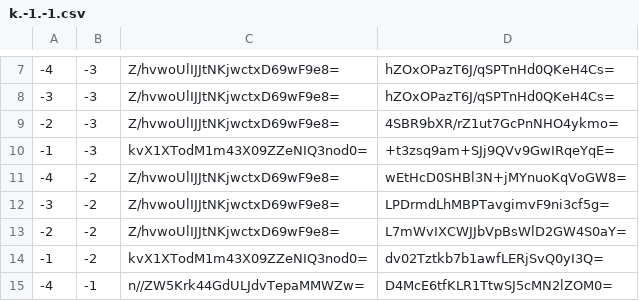
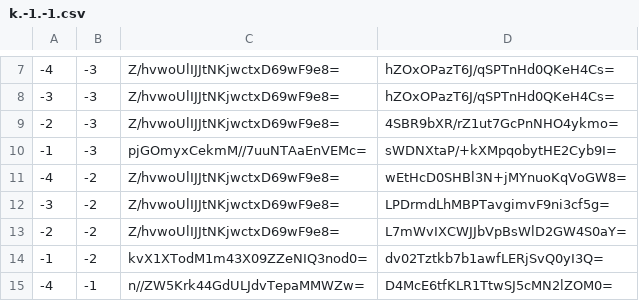
Before and after one commit to counterfitninja/netherlower, a CSV file: tiles/zoom.-1/metadata/k.-1.-1.csv, drawn as a sheet; only a part is shown, gaps mark what is left out.

```diff
--- a/tiles/zoom.-1/metadata/k.-1.-1.csv
+++ b/tiles/zoom.-1/metadata/k.-1.-1.csv
@@ -9,3 +9,3 @@
 -2,-3,Z/hvwoUlIJJtNKjwctxD69wF9e8=,4SBR9bXR/rZ1ut7GcPnNHO4ykmo=
--1,-3,kvX1XTodM1m43X09ZZeNIQ3nod0=,+t3zsq9am+SJj9QVv9GwIRqeYqE=
+-1,-3,pjGOmyxCekmM//7uuNTAaEnVEMc=,sWDNXtaP/+kXMpqobytHE2Cyb9I=
 -4,-2,Z/hvwoUlIJJtNKjwctxD69wF9e8=,wEtHcD0SHBl3N+jMYnuoKqVoGW8=
```
Also changed, not shown: tiles/zoom.-1/metadata/k.0.-1.csv, tiles/zoom.-2/metadata/k.-1.-1.csv, 15 other files.
